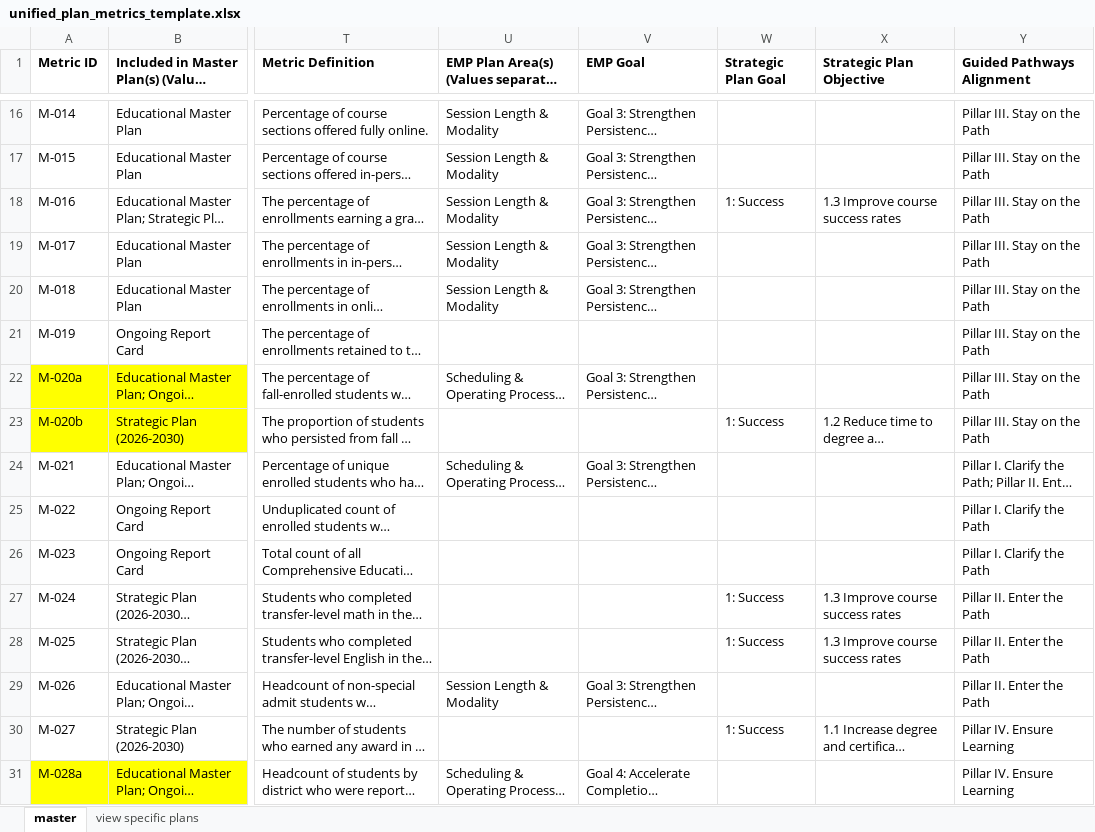
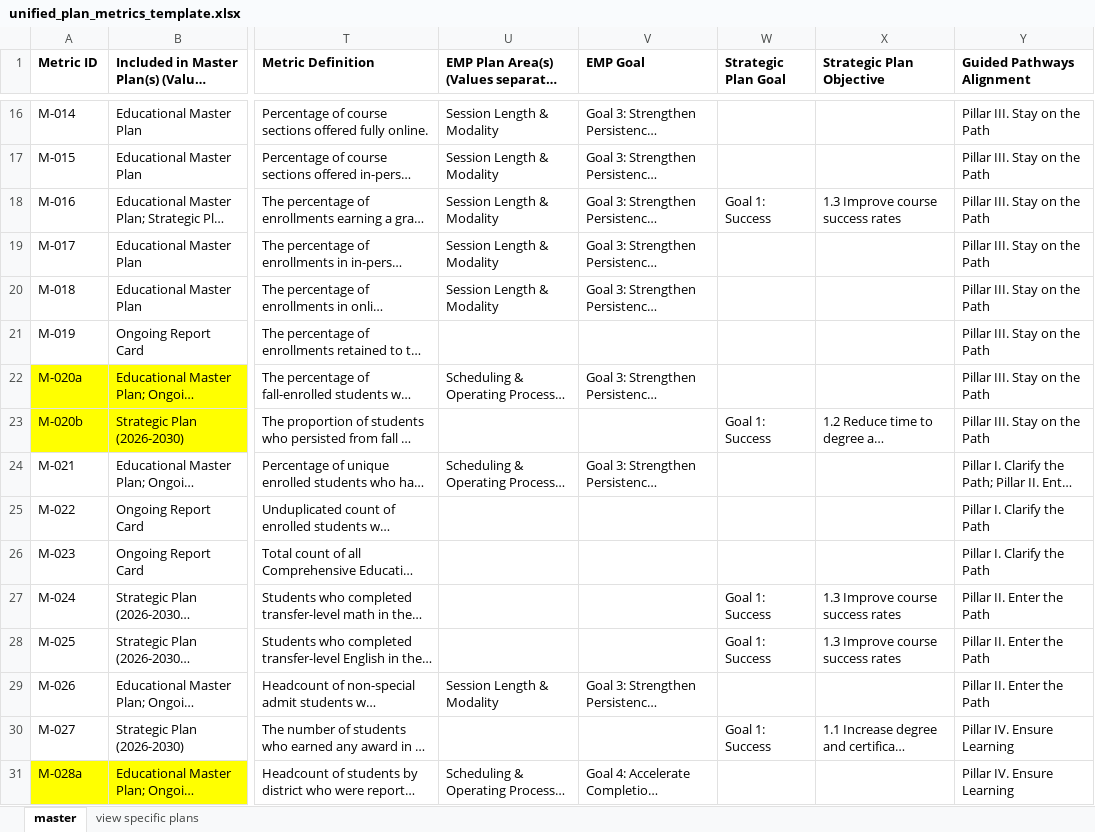
Before and after one commit to Joecascio2000/plan-metrics-dashboard, an Excel workbook: unified_plan_metrics_template.xlsx, sheet master, drawn as a sheet; only a part is shown, gaps mark what is left out; long unchanged cells end in …; values as stored, in another font and other column widths than the file's, no borders; conditional formats and table styles not drawn; the diff covers the shown part only; the diff names each change by its address in the sheet, - before the commit and + after, or states it on an @@ line.

Commit message:
update: refresh unified_plan_metrics_template.xlsx for Plan Metrics Dashboard

```diff
--- a/unified_plan_metrics_template.xlsx (sheet master)
+++ b/unified_plan_metrics_template.xlsx (sheet master)
-W18 (Strategic Plan Goal): 1: Success
+W18 (Strategic Plan Goal): Goal 1: Success
-W23 (Strategic Plan Goal): 1: Success
+W23 (Strategic Plan Goal): Goal 1: Success
-W27:W28 (Strategic Plan Goal): 1: Success
+W27:W28 (Strategic Plan Goal): Goal 1: Success
-W30 (Strategic Plan Goal): 1: Success
+W30 (Strategic Plan Goal): Goal 1: Success
```
Also changed, not shown: 11 edited cells elsewhere in this sheet, sheet view specific plans.
